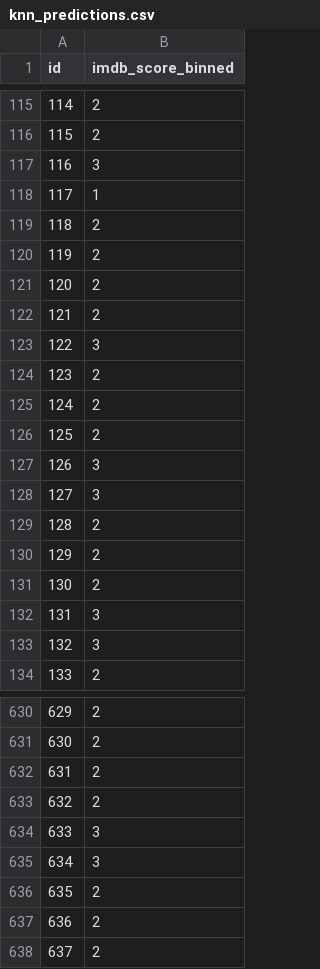
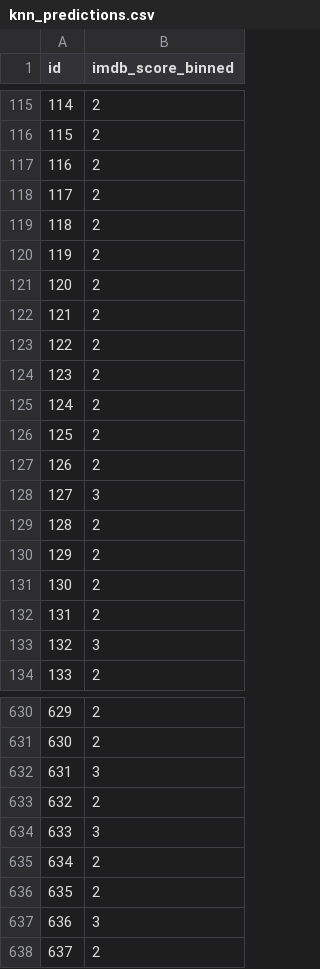
Before and after one commit to JZYNX/ML-assignment-2, a CSV file: knn_predictions.csv, drawn as a sheet; only a part is shown, gaps mark what is left out; the diff covers the shown part only.

```diff
--- a/knn_predictions.csv
+++ b/knn_predictions.csv
@@ -116,4 +116,4 @@ id,imdb_score_binned
 115,2
-116,3
-117,1
+116,2
+117,2
 118,2
@@ -122,3 +122,3 @@ id,imdb_score_binned
 121,2
-122,3
+122,2
 123,2
@@ -126,3 +126,3 @@ id,imdb_score_binned
 125,2
-126,3
+126,2
 127,3
@@ -131,3 +131,3 @@ id,imdb_score_binned
 130,2
-131,3
+131,2
 132,3
@@ -631,8 +631,8 @@ id,imdb_score_binned
 630,2
-631,2
+631,3
 632,2
 633,3
-634,3
+634,2
 635,2
-636,2
+636,3
 637,2
```
Also changed, not shown: 41 edited cells elsewhere in this file, svm_predictions.csv, 1 other file.
